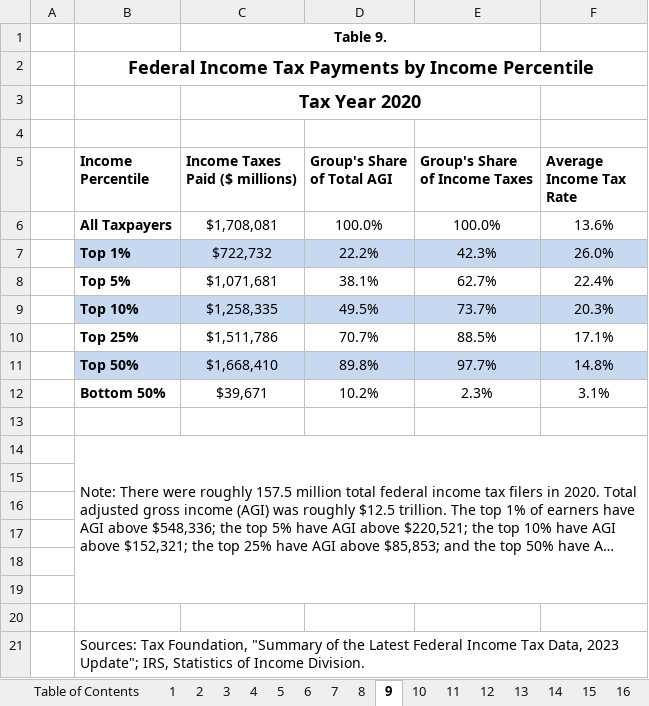
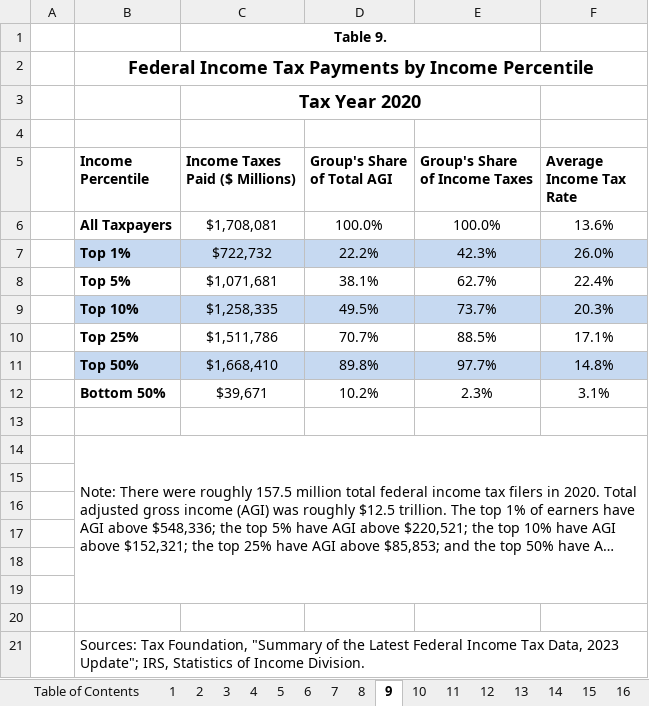
Before and after one commit to TaxFoundation/facts-and-figures-web, an Excel workbook: src/data/facts-and-figures.xlsx, sheet 9, drawn as a sheet; long unchanged cells end in …; values as stored, in another font and other column widths than the file's, no borders; the diff names each change by its address in the sheet, - before the commit and + after, or states it on an @@ line.

```diff
--- a/src/data/facts-and-figures.xlsx (sheet 9)
+++ b/src/data/facts-and-figures.xlsx (sheet 9)
-C5: Income Taxes Paid ($ millions)
+C5: Income Taxes Paid ($ Millions)
```
Also changed, not shown: sheet 14, sheet 11, sheet Table of Contents, sheet 2, sheet 22, sheet 29, 1 more sheet, other sheet tabs, 2 other files.
